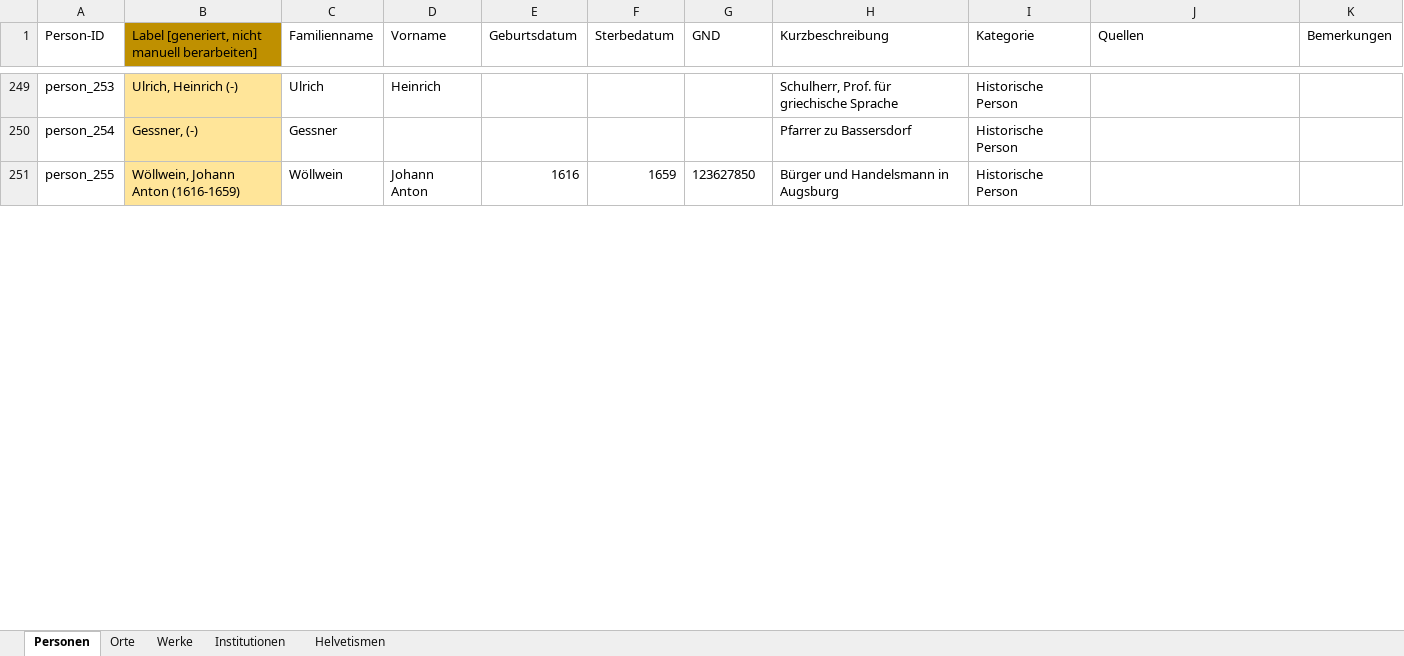
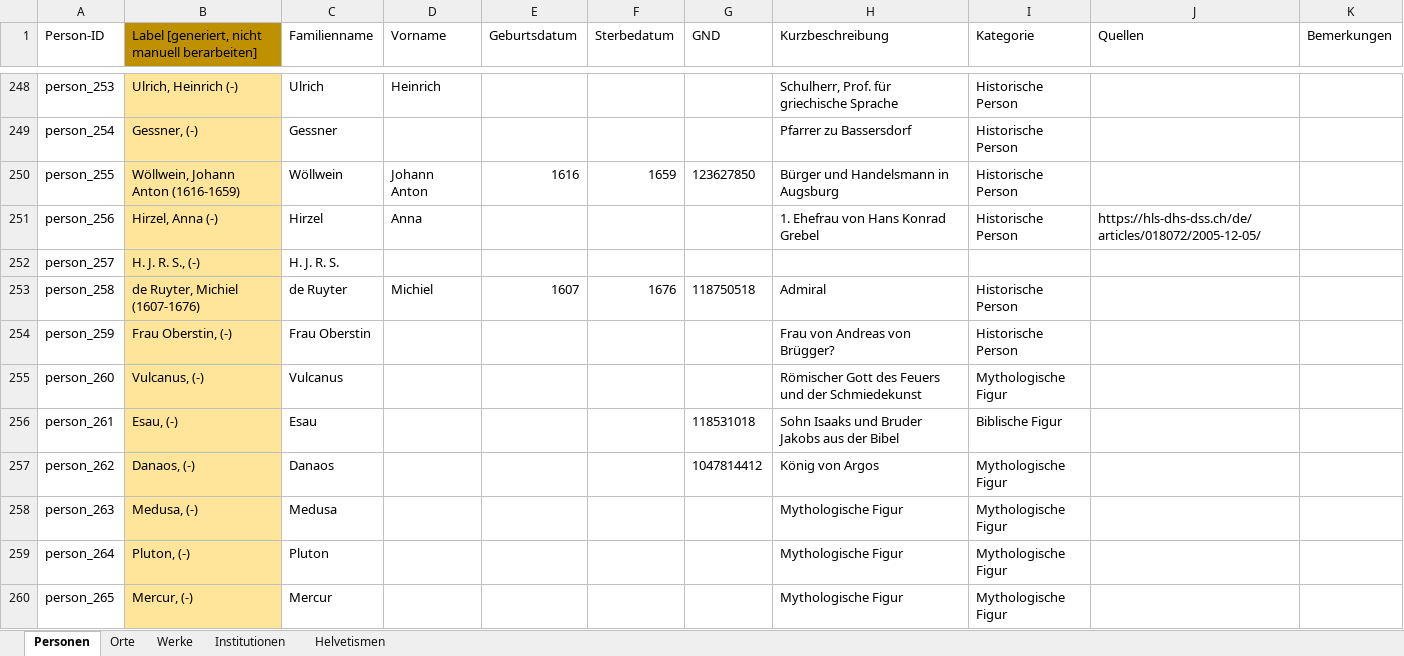
Before and after one commit to DHBern/simler_data, an Excel workbook: gsheet/xlsx/entities.xlsx, sheet Personen, drawn as a sheet; only a part is shown, gaps mark what is left out; values as stored, in another font and other column widths than the file's, no borders; charts and pictures and table styles not drawn; the diff covers the shown part only; the diff names each change by its address in the sheet, - before the commit and + after, or states it on an @@ line.

```diff
--- a/gsheet/xlsx/entities.xlsx (sheet Personen)
+++ b/gsheet/xlsx/entities.xlsx (sheet Personen)
+row 251: person_256 | Hirzel, Anna (-) | Hirzel | Anna |  |  |  | 1. Ehefrau von Hans Konrad Grebel | Historische Person | https://hls-dhs-dss.ch/de/articles/018072/2005-12-05/
+row 252: person_257 | H. J. R. S., (-) | H. J. R. S.
+row 253: person_258 | de Ruyter, Michiel (1607-1676) | de Ruyter | Michiel | 1607 | 1676 | 118750518 | Admiral | Historische Person
+row 254: person_259 | Frau Oberstin, (-) | Frau Oberstin |  |  |  |  | Frau von Andreas von Brügger? | Historische Person
+row 255: person_260 | Vulcanus, (-) | Vulcanus |  |  |  |  | Römischer Gott des Feuers und der Schmiedekunst | Mythologische Figur
+row 256: person_261 | Esau, (-) | Esau |  |  |  | 118531018 | Sohn Isaaks und Bruder Jakobs aus der Bibel | Biblische Figur
+row 257: person_262 | Danaos, (-) | Danaos |  |  |  | 1047814412 | König von Argos | Mythologische Figur
+row 258: person_263 | Medusa, (-) | Medusa |  |  |  |  | Mythologische Figur | Mythologische Figur
+row 259: person_264 | Pluton, (-) | Pluton |  |  |  |  | Mythologische Figur | Mythologische Figur
+row 260: person_265 | Mercur, (-) | Mercur |  |  |  |  | Mythologische Figur | Mythologische Figur
```
Also changed, not shown: 10 added rows, 1 removed row and 23 edited cells elsewhere in this sheet, sheet Institutionen, formulas that keep their value.
